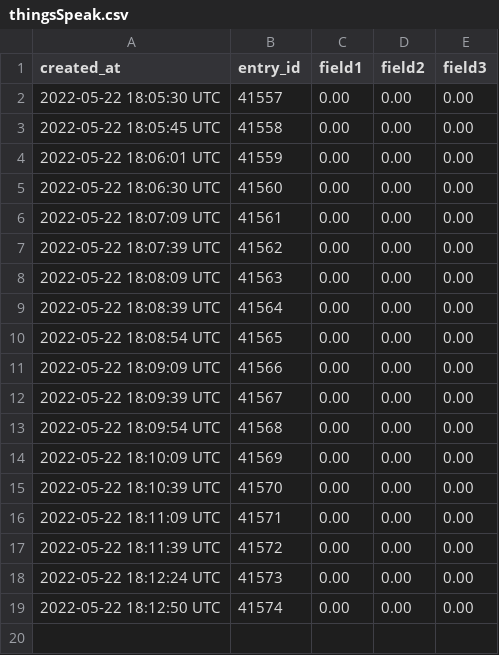
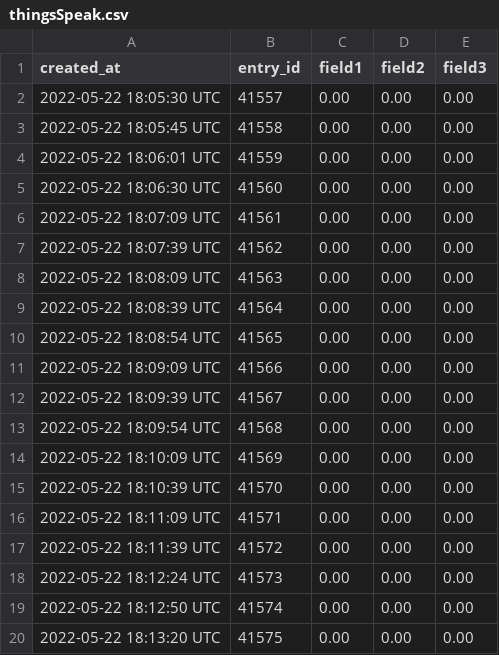
Before and after one commit to Pranav941/be-hydroponics, a CSV file: data/thingsSpeak.csv, drawn as a sheet; the diff names each change by its address in the sheet, - before the commit and + after, or states it on an @@ line.

Commit message:
Update thingsSpeak.csv

```diff
--- a/data/thingsSpeak.csv
+++ b/data/thingsSpeak.csv
+row 20: 2022-05-22 18:13:20 UTC | 41575 | 0.00 | 0.00 | 0.00
```
